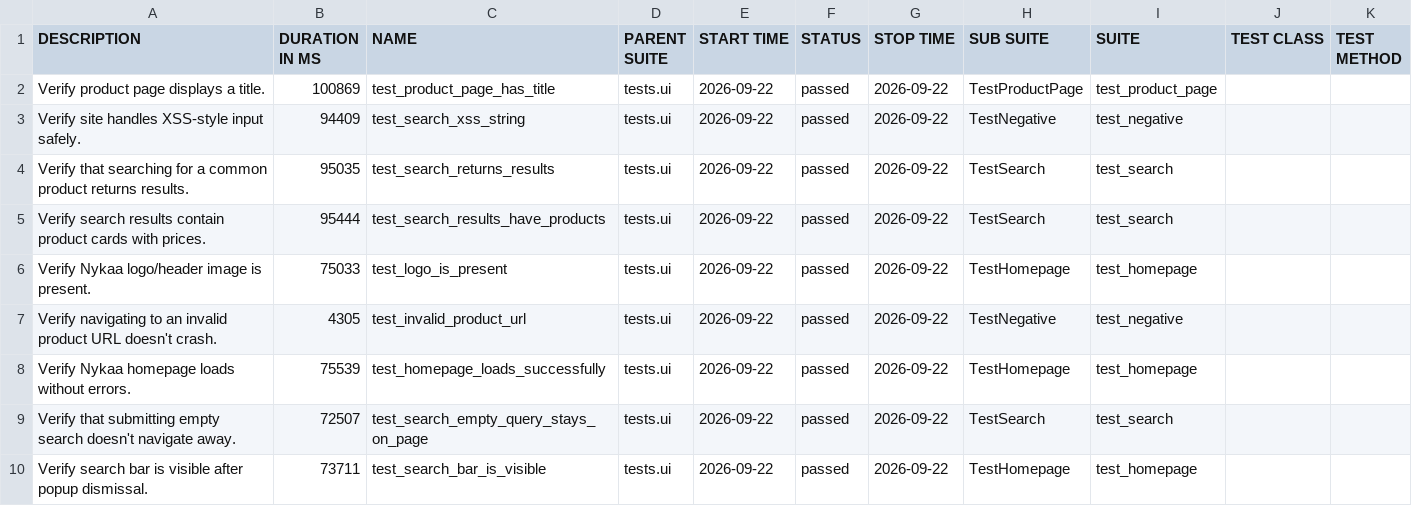
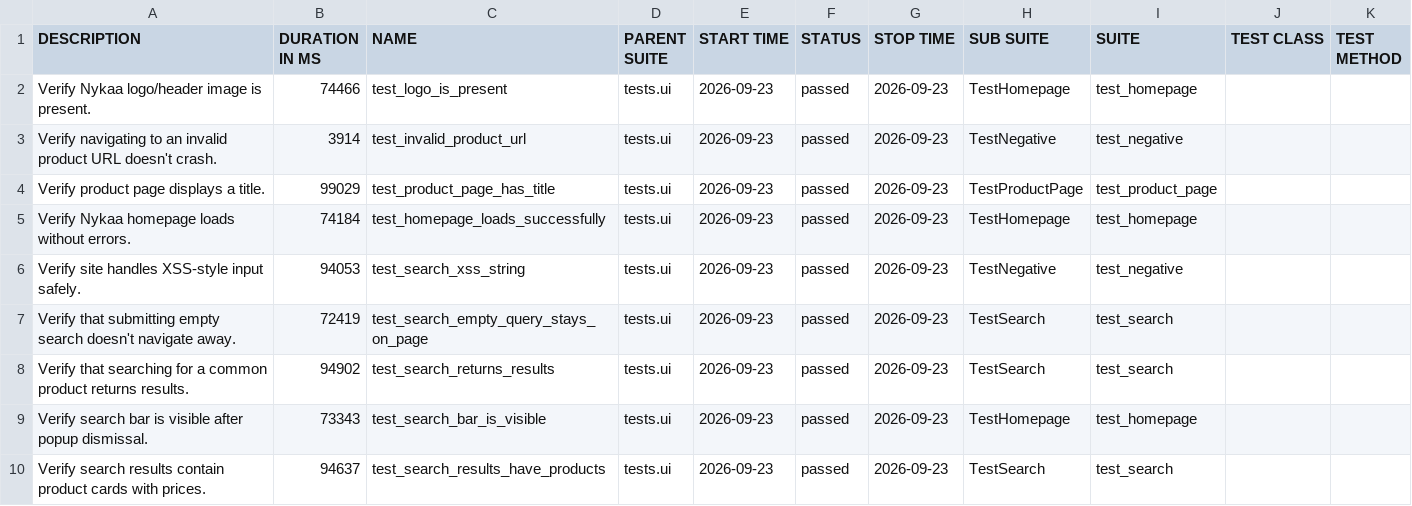
Before and after one commit to Deoli420/automation-framework, a CSV file: allure-report/data/suites.csv, drawn as a sheet.

```diff
--- a/allure-report/data/suites.csv
+++ b/allure-report/data/suites.csv
@@ -1,10 +1,10 @@
 "DESCRIPTION","DURATION IN MS","NAME","PARENT SUITE","START TIME","STATUS","STOP TIME","SUB SUITE","SUITE","TEST CLASS","TEST METHOD"
-"Verify product page displays a title.","100869","test_product_page_has_title","tests.ui","2026-09-22","passed","2026-09-22","TestProductPage","test_product_page","",""
-"Verify site handles XSS-style input safely.","94409","test_search_xss_string","tests.ui","2026-09-22","passed","2026-09-22","TestNegative","test_negative","",""
-"Verify that searching for a common product returns results.","95035","test_search_returns_results","tests.ui","2026-09-22","passed","2026-09-22","TestSearch","test_search","",""
-"Verify search results contain product cards with prices.","95444","test_search_results_have_products","tests.ui","2026-09-22","passed","2026-09-22","TestSearch","test_search","",""
-"Verify Nykaa logo/header image is present.","75033","test_logo_is_present","tests.ui","2026-09-22","passed","2026-09-22","TestHomepage","test_homepage","",""
-"Verify navigating to an invalid product URL doesn't crash.","4305","test_invalid_product_url","tests.ui","2026-09-22","passed","2026-09-22","TestNegative","test_negative","",""
-"Verify Nykaa homepage loads without errors.","75539","test_homepage_loads_successfully","tests.ui","2026-09-22","passed","2026-09-22","TestHomepage","test_homepage","",""
-"Verify that submitting empty search doesn't navigate away.","72507","test_search_empty_query_stays_on_page","tests.ui","2026-09-22","passed","2026-09-22","TestSearch","test_search","",""
-"Verify search bar is visible after popup dismissal.","73711","test_search_bar_is_visible","tests.ui","2026-09-22","passed","2026-09-22","TestHomepage","test_homepage","",""
+"Verify Nykaa logo/header image is present.","74466","test_logo_is_present","tests.ui","2026-09-23","passed","2026-09-23","TestHomepage","test_homepage","",""
+"Verify navigating to an invalid product URL doesn't crash.","3914","test_invalid_product_url","tests.ui","2026-09-23","passed","2026-09-23","TestNegative","test_negative","",""
+"Verify product page displays a title.","99029","test_product_page_has_title","tests.ui","2026-09-23","passed","2026-09-23","TestProductPage","test_product_page","",""
+"Verify Nykaa homepage loads without errors.","74184","test_homepage_loads_successfully","tests.ui","2026-09-23","passed","2026-09-23","TestHomepage","test_homepage","",""
+"Verify site handles XSS-style input safely.","94053","test_search_xss_string","tests.ui","2026-09-23","passed","2026-09-23","TestNegative","test_negative","",""
+"Verify that submitting empty search doesn't navigate away.","72419","test_search_empty_query_stays_on_page","tests.ui","2026-09-23","passed","2026-09-23","TestSearch","test_search","",""
+"Verify that searching for a common product returns results.","94902","test_search_returns_results","tests.ui","2026-09-23","passed","2026-09-23","TestSearch","test_search","",""
+"Verify search bar is visible after popup dismissal.","73343","test_search_bar_is_visible","tests.ui","2026-09-23","passed","2026-09-23","TestHomepage","test_homepage","",""
+"Verify search results contain product cards with prices.","94637","test_search_results_have_products","tests.ui","2026-09-23","passed","2026-09-23","TestSearch","test_search","",""
```
Also changed, not shown: 59 other files.
